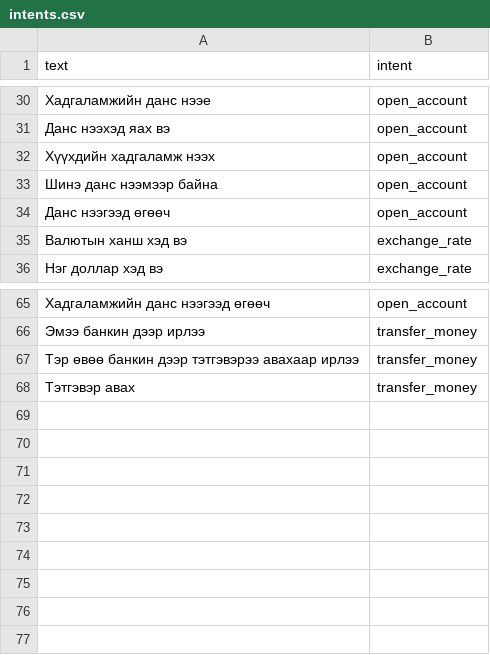
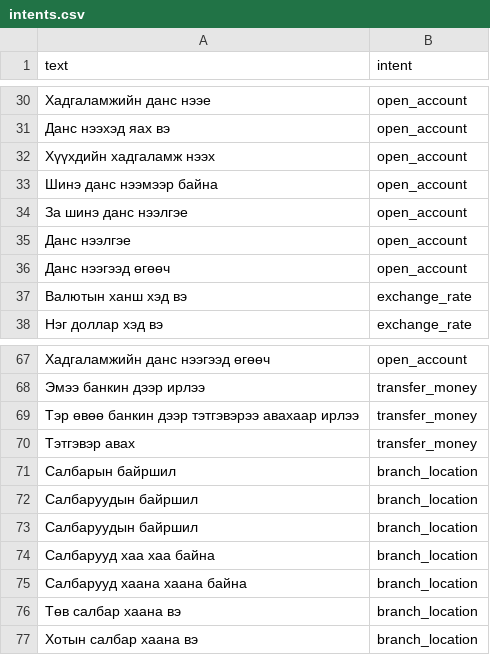
Before and after one commit to Gana1215/whisper_backend_demo, a CSV file: intention/intents.csv, drawn as a sheet; only a part is shown, gaps mark what is left out; the diff names each change by its address in the sheet, - before the commit and + after, or states it on an @@ line.

Commit message:
⚙️  Intention update

```diff
--- a/intention/intents.csv
+++ b/intention/intents.csv
+row 34: За шинэ данс нээлгэе | open_account
+row 35: Данс нээлгэе | open_account
+row 71: Салбарын байршил | branch_location
+row 72: Салбаруудын байршил | branch_location
+row 73: Салбаруудын байршил | branch_location
+row 74: Салбарууд хаа хаа байна | branch_location
+row 75: Салбарууд хаана хаана байна | branch_location
+row 76: Төв салбар хаана вэ | branch_location
+row 77: Хотын салбар хаана вэ | branch_location
```
Also changed, not shown: 4 other files.
